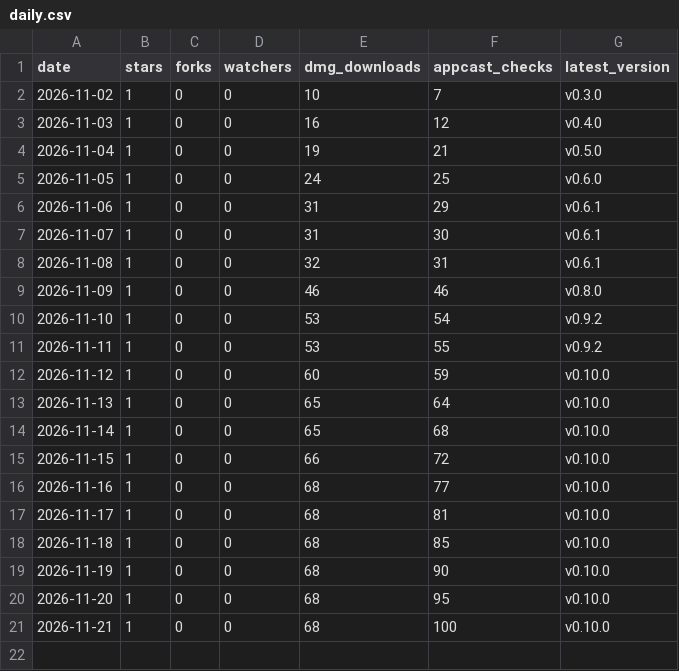
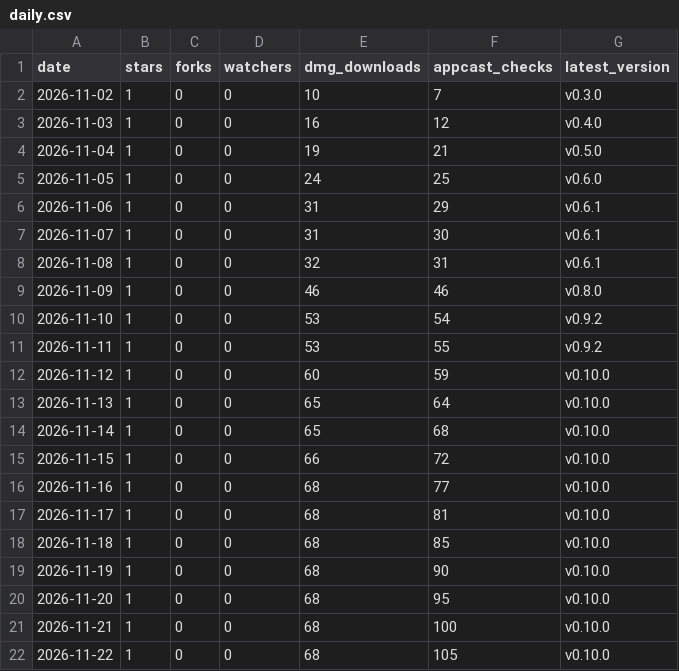
Before and after one commit to bar-amir/takes, a CSV file: daily.csv, drawn as a sheet; the diff names each change by its address in the sheet, - before the commit and + after, or states it on an @@ line.

```diff
--- a/daily.csv
+++ b/daily.csv
+row 22: 2026-11-22 | 1 | 0 | 0 | 68 | 105 | v0.10.0
```
Also changed, not shown: referrers.csv, releases.csv, 1 other file.
